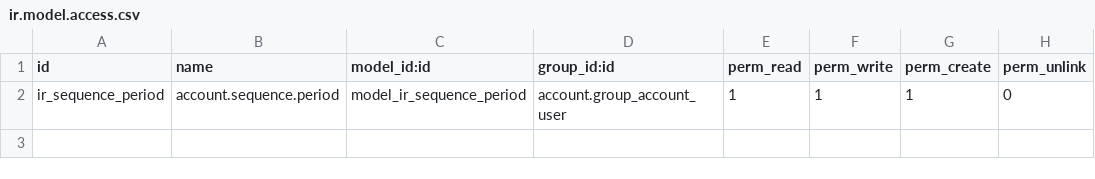
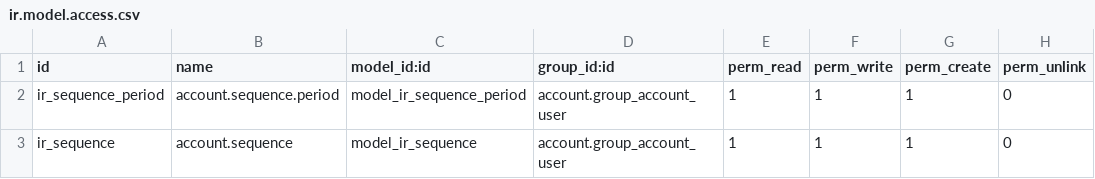
Before and after one commit to camptocamp/c2c-rd-addons, a CSV file: c2c_sequence_fy/security/ir.model.access.csv, drawn as a sheet; the diff names each change by its address in the sheet, - before the commit and + after, or states it on an @@ line.

Commit message:
[FIX] access rights

```diff
--- a/c2c_sequence_fy/security/ir.model.access.csv
+++ b/c2c_sequence_fy/security/ir.model.access.csv
+row 3: ir_sequence | account.sequence | model_ir_sequence | account.group_account_user | 1 | 1 | 1 | 0
```
